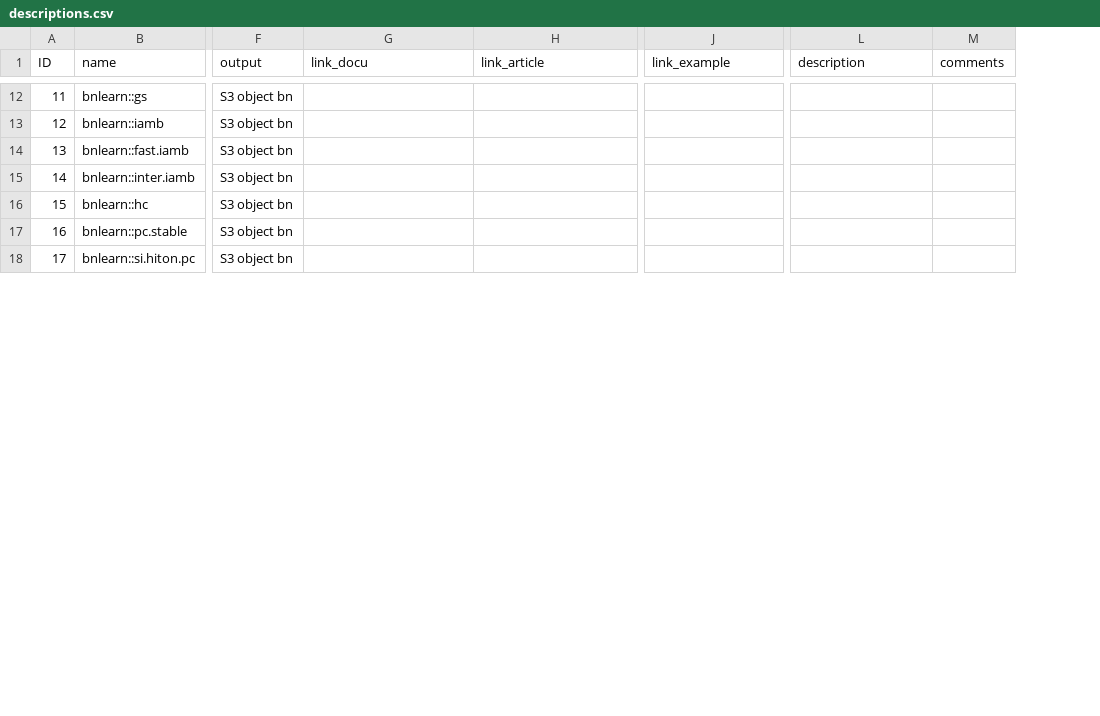
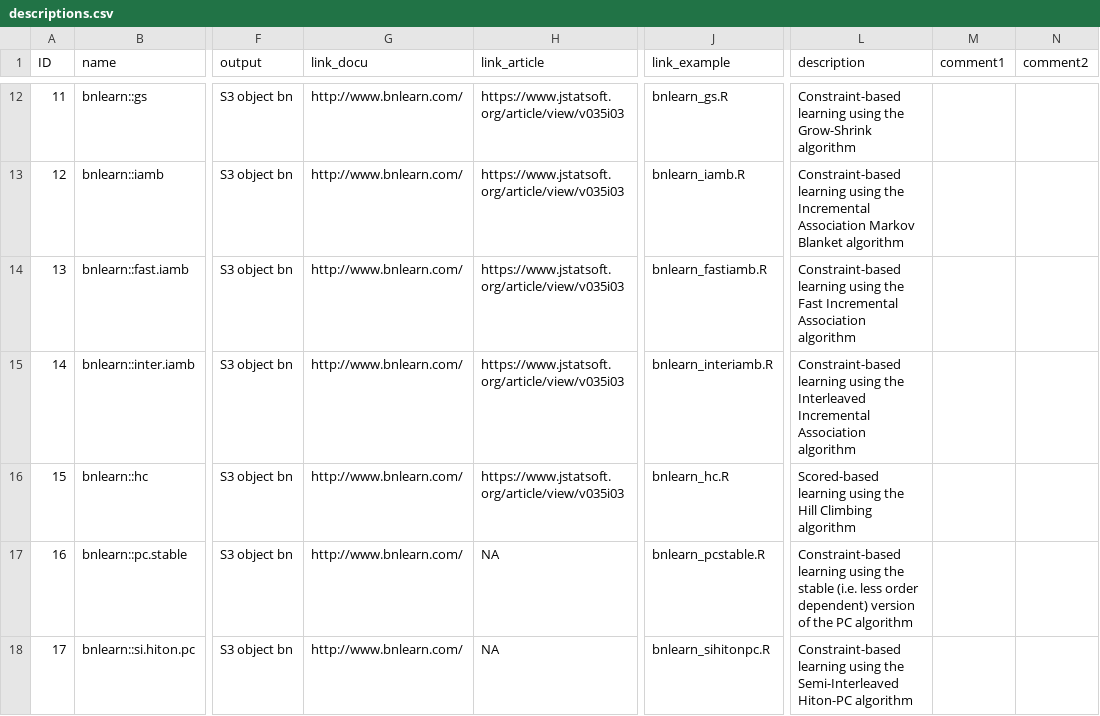
Before and after one commit to annennenne/causalDisco, a CSV file: data/descriptions.csv, drawn as a sheet; only a part is shown, gaps mark what is left out; the diff covers the shown part only; the diff names each change by its address in the sheet, - before the commit and + after, or states it on an @@ line.

Commit message:
Finished first version of properties and descriptions for SL procedures in R

```diff
--- a/data/descriptions.csv
+++ b/data/descriptions.csv
+column N (comment2), empty
-M1: comments
+M1: comment1
-G12:G18 (link_docu): (empty)
+G12:G18 (link_docu): http://www.bnlearn.com/
-H12:H16 (link_article): (empty)
+H12:H16 (link_article): https://www.jstatsoft.org/article/view/v035i03
-J12 (link_example): (empty)
+J12 (link_example): bnlearn_gs.R
-L12 (description): (empty)
+L12 (description): Constraint-based learning using the Grow-Shrink algorithm
-J13 (link_example): (empty)
+J13 (link_example): bnlearn_iamb.R
-L13 (description): (empty)
+L13 (description): Constraint-based learning using the Incremental Association Markov Blanket algorithm
-J14 (link_example): (empty)
+J14 (link_example): bnlearn_fastiamb.R
-L14 (description): (empty)
+L14 (description): Constraint-based learning using the Fast Incremental Association algorithm
-J15 (link_example): (empty)
+J15 (link_example): bnlearn_interiamb.R
-L15 (description): (empty)
+L15 (description): Constraint-based learning using the Interleaved Incremental Association algorithm
-J16 (link_example): (empty)
+J16 (link_example): bnlearn_hc.R
-L16 (description): (empty)
+L16 (description): Scored-based learning using the Hill Climbing algorithm
-H17:H18 (link_article): (empty)
+H17:H18 (link_article): NA
-J17 (link_example): (empty)
+J17 (link_example): bnlearn_pcstable.R
-L17 (description): (empty)
+L17 (description): Constraint-based learning using the stable (i.e. less order dependent) version of the PC algorithm
-J18 (link_example): (empty)
+J18 (link_example): bnlearn_sihitonpc.R
-L18 (description): (empty)
+L18 (description): Constraint-based learning using the Semi-Interleaved Hiton-PC algorithm
```
Also changed, not shown: 73 edited cells elsewhere in this file, data/properties.csv.
